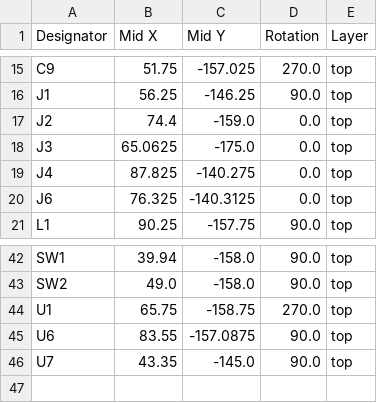
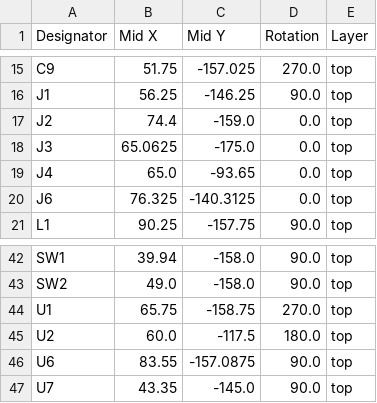
Before and after one commit to Pegoku/Smart-desk-lamp, a CSV file: PCB/production/positions.csv, drawn as a sheet; only a part is shown, gaps mark what is left out.

```diff
--- a/PCB/production/positions.csv
+++ b/PCB/production/positions.csv
@@ -18,3 +18,3 @@ J2,74.4,-159.0,0.0,top
 J3,65.0625,-175.0,0.0,top
-J4,87.825,-140.275,0.0,top
+J4,65.0,-93.65,0.0,top
 J6,76.325,-140.3125,0.0,top
@@ -44,2 +44,3 @@ SW2,49.0,-158.0,90.0,top
 U1,65.75,-158.75,270.0,top
+U2,60.0,-117.5,180.0,top
 U6,83.55,-157.0875,90.0,top
```
Also changed, not shown: PCB/production/bom.csv, PCB/production/designators.csv, 26 other files.
